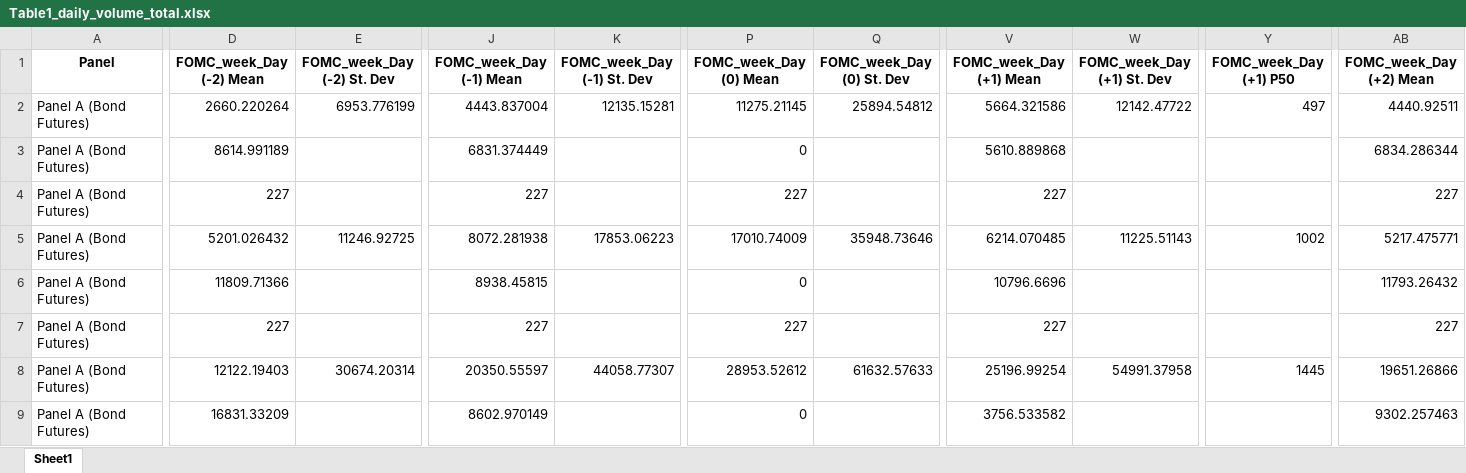
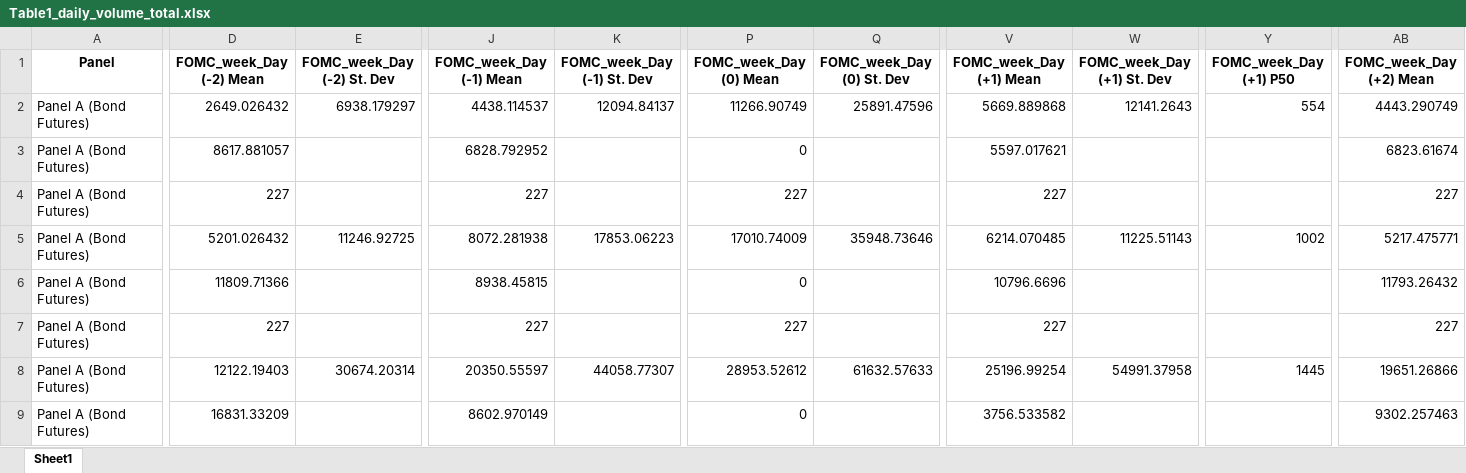
Before and after one commit to UniGala/FOMC_HFT_STOCK_BOND, an Excel workbook: output/table1/Table1_daily_volume_total.xlsx, sheet Sheet1, drawn as a sheet; only a part is shown, gaps mark what is left out; values as stored, in another font and other column widths than the file's, no borders; the diff covers the shown part only; the diff names each change by its address in the sheet, - before the commit and + after, or states it on an @@ line.

Commit message:
Update volume tables with revised statistics and values for daily and intraday volumes around FOMC events. Adjusted data for Bond Futures and E-mini Futures across multiple tables, including changes in means, standard deviations, and number of observations. Updated LaTeX and Excel files to reflect the latest calculations and ensure consistency across outputs.

```diff
--- a/output/table1/Table1_daily_volume_total.xlsx (sheet Sheet1)
+++ b/output/table1/Table1_daily_volume_total.xlsx (sheet Sheet1)
-D2 (FOMC_week_Day (-2) Mean): 2660.220264
+D2 (FOMC_week_Day (-2) Mean): 2649.026432
-E2 (FOMC_week_Day (-2) St. Dev): 6953.776199
+E2 (FOMC_week_Day (-2) St. Dev): 6938.179297
-J2 (FOMC_week_Day (-1) Mean): 4443.837004
+J2 (FOMC_week_Day (-1) Mean): 4438.114537
-K2 (FOMC_week_Day (-1) St. Dev): 12135.15281
+K2 (FOMC_week_Day (-1) St. Dev): 12094.84137
-P2 (FOMC_week_Day (0) Mean): 11275.21145
+P2 (FOMC_week_Day (0) Mean): 11266.90749
-Q2 (FOMC_week_Day (0) St. Dev): 25894.54812
+Q2 (FOMC_week_Day (0) St. Dev): 25891.47596
-V2 (FOMC_week_Day (+1) Mean): 5664.321586
+V2 (FOMC_week_Day (+1) Mean): 5669.889868
-W2 (FOMC_week_Day (+1) St. Dev): 12142.47722
+W2 (FOMC_week_Day (+1) St. Dev): 12141.2643
-Y2 (FOMC_week_Day (+1) P50): 497
+Y2 (FOMC_week_Day (+1) P50): 554
-AB2 (FOMC_week_Day (+2) Mean): 4440.92511
+AB2 (FOMC_week_Day (+2) Mean): 4443.290749
-D3 (FOMC_week_Day (-2) Mean): 8614.991189
+D3 (FOMC_week_Day (-2) Mean): 8617.881057
-J3 (FOMC_week_Day (-1) Mean): 6831.374449
+J3 (FOMC_week_Day (-1) Mean): 6828.792952
-V3 (FOMC_week_Day (+1) Mean): 5610.889868
+V3 (FOMC_week_Day (+1) Mean): 5597.017621
-AB3 (FOMC_week_Day (+2) Mean): 6834.286344
+AB3 (FOMC_week_Day (+2) Mean): 6823.61674
```
Also changed, not shown: 2 edited cells elsewhere in this sheet, output/table2/Table2_intraday_volume_total.xlsx, output/table3/Table3_Pre-ZLB_daily_volume.xlsx, 13 other files.
